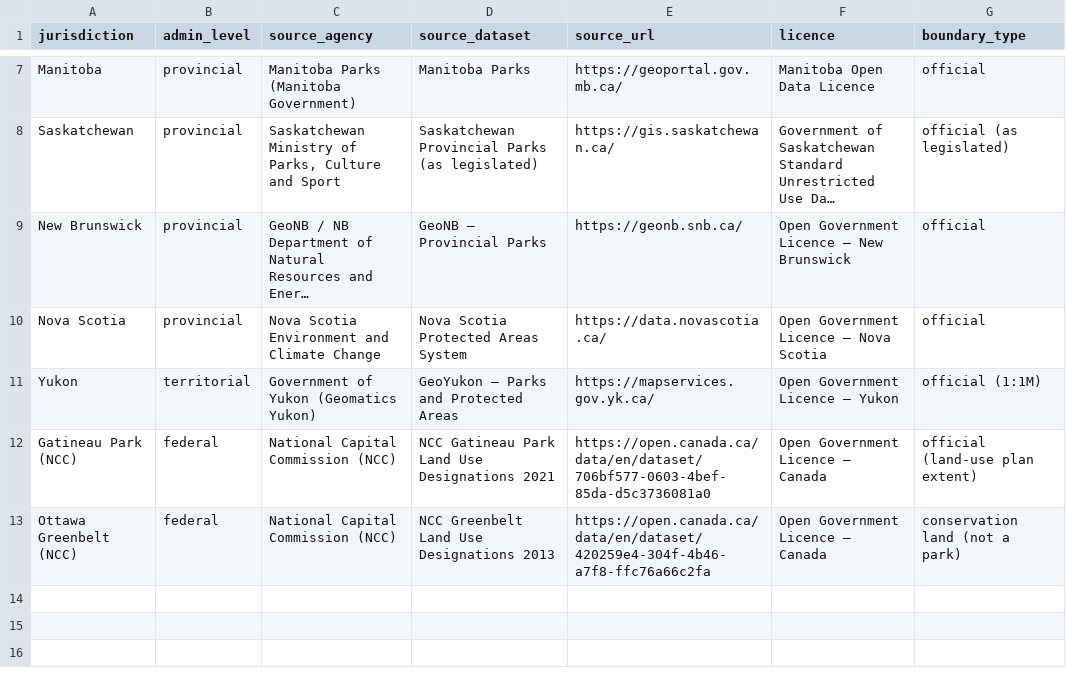
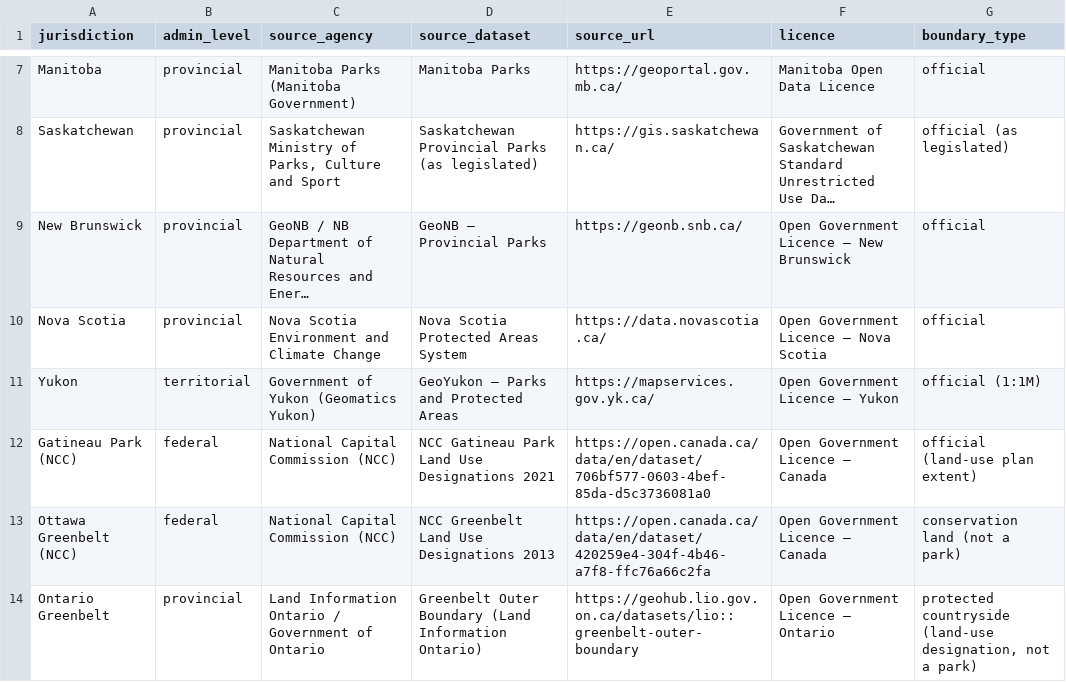
Before and after one commit to CanadaObservatory/CanadaDataObs, a CSV file: data/geo/parks_sources.csv, drawn as a sheet; only a part is shown, gaps mark what is left out; long unchanged cells end in ….

```diff
--- a/data/geo/parks_sources.csv
+++ b/data/geo/parks_sources.csv
@@ -13 +13,2 @@ Gatineau Park (NCC),federal,National Capital Commission (NCC),NCC Gatineau Park
 Ottawa Greenbelt (NCC),federal,National Capital Commission (NCC),NCC Greenbelt Land Use Designations 2013,https://open.canada.ca/data/en/dataset/420259e4-304f-4b46-a7f8-ffc76a66c2fa,Open Government Licence – Canada,conservation land (not a park)
+Ontario Greenbelt,provincial,Land Information Ontario / Government of Ontario,Greenbelt Outer Boundary (Land Information Ontario),https://geohub.lio.gov.on.ca/datasets/lio::greenbelt-outer-boundary,Open Government Licence – Ontario,"protected countryside (land-use designation, not a park)"
```
Also changed, not shown: 3 other files.
